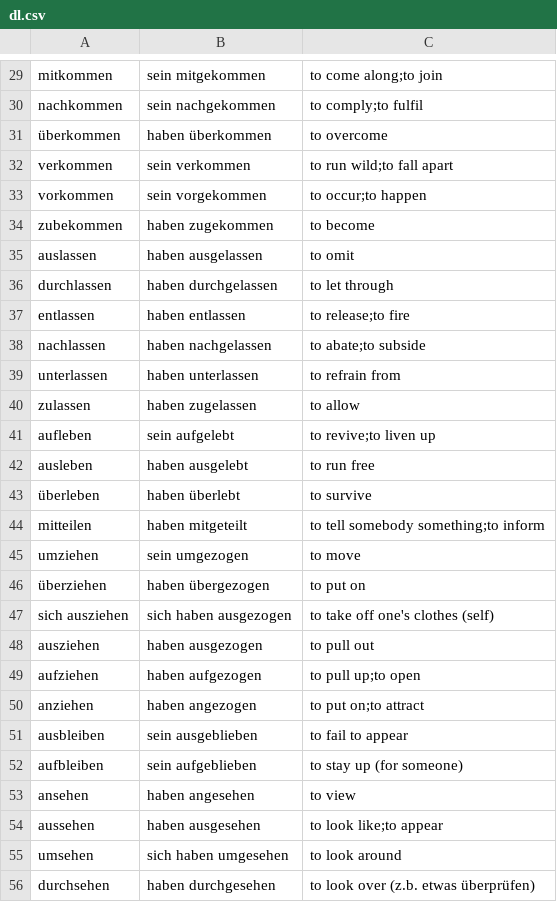
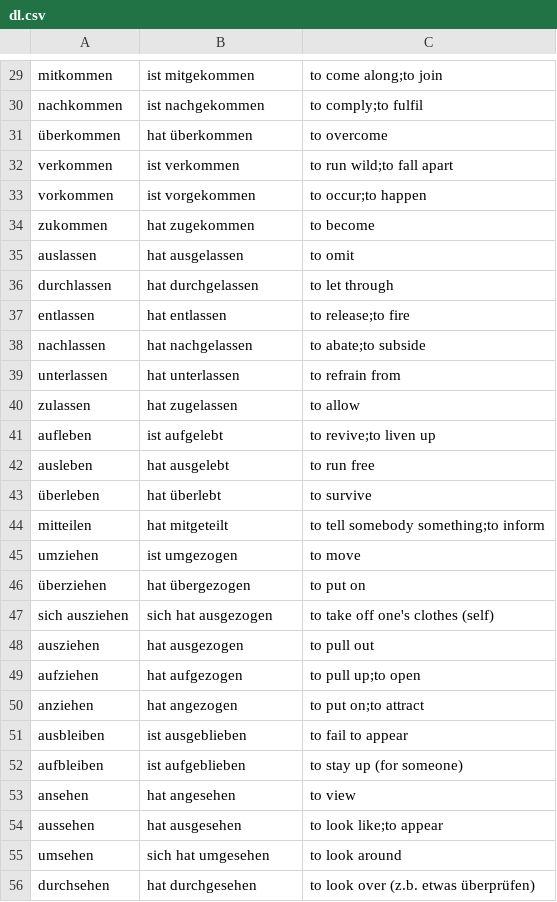
Before and after one commit to pbraunstein/Deutsch_Verben, a CSV file: dl.csv, drawn as a sheet; only a part is shown, gaps mark what is left out; the diff covers the shown part only; the diff names each change by its address in the sheet, - before the commit and + after, or states it on an @@ line.

```diff
--- a/dl.csv
+++ b/dl.csv
-B29: sein mitgekommen
+B29: ist mitgekommen
-B30: sein nachgekommen
+B30: ist nachgekommen
-B31: haben überkommen
+B31: hat überkommen
-B32: sein verkommen
+B32: ist verkommen
-B33: sein vorgekommen
+B33: ist vorgekommen
-A34: zubekommen
+A34: zukommen
-B34: haben zugekommen
+B34: hat zugekommen
-B35: haben ausgelassen
+B35: hat ausgelassen
-B36: haben durchgelassen
+B36: hat durchgelassen
-B37: haben entlassen
+B37: hat entlassen
-B38: haben nachgelassen
+B38: hat nachgelassen
-B39: haben unterlassen
+B39: hat unterlassen
-B40: haben zugelassen
+B40: hat zugelassen
-B41: sein aufgelebt
+B41: ist aufgelebt
-B42: haben ausgelebt
+B42: hat ausgelebt
-B43: haben überlebt
+B43: hat überlebt
-B44: haben mitgeteilt
+B44: hat mitgeteilt
-B45: sein umgezogen
+B45: ist umgezogen
-B46: haben übergezogen
+B46: hat übergezogen
-B47: sich haben ausgezogen
+B47: sich hat ausgezogen
-B48: haben ausgezogen
+B48: hat ausgezogen
-B49: haben aufgezogen
+B49: hat aufgezogen
-B50: haben angezogen
+B50: hat angezogen
-B51: sein ausgeblieben
+B51: ist ausgeblieben
-B52: sein aufgeblieben
+B52: ist aufgeblieben
-B53: haben angesehen
+B53: hat angesehen
-B54: haben ausgesehen
+B54: hat ausgesehen
-B55: sich haben umgesehen
+B55: sich hat umgesehen
-B56: haben durchgesehen
+B56: hat durchgesehen
```
Also changed, not shown: 8 added rows and 36 edited cells elsewhere in this file, 3 other files.
